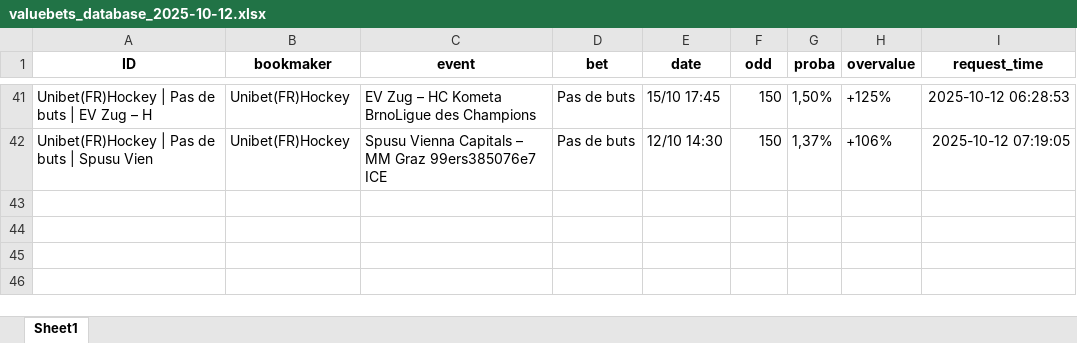
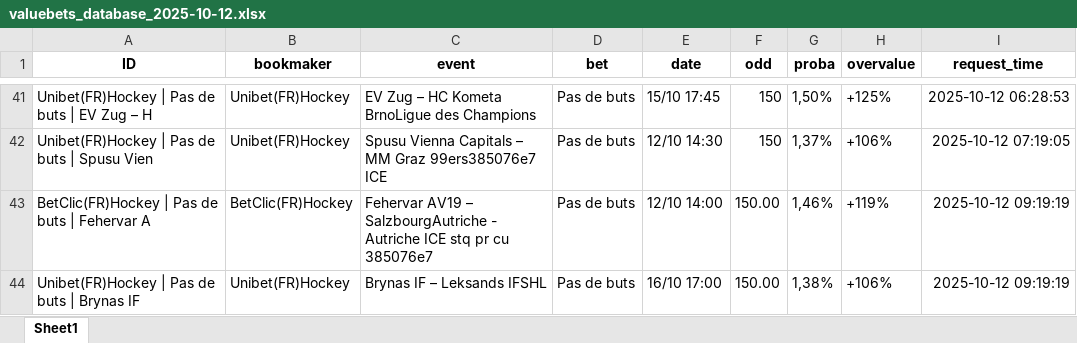
Before and after one commit to mdujardin3007/betting_scrapping, an Excel workbook: data/valuebets_database_2025-10-12.xlsx, sheet Sheet1, drawn as a sheet; only a part is shown, gaps mark what is left out; values as stored, in another font and other column widths than the file's, no borders; the diff names each change by its address in the sheet, - before the commit and + after, or states it on an @@ line.

Commit message:
Mise à jour des données valuebets

```diff
--- a/data/valuebets_database_2025-10-12.xlsx (sheet Sheet1)
+++ b/data/valuebets_database_2025-10-12.xlsx (sheet Sheet1)
+row 43: BetClic(FR)Hockey | Pas de buts | Fehervar A | BetClic(FR)Hockey | Fehervar AV19 – SalzbourgAutriche - Autriche ICE stq pr cu 385076e7 | Pas de buts | 12/10 14:00 | 150.00 | 1,46% | +119% | 2025-10-12 09:19:19
+row 44: Unibet(FR)Hockey | Pas de buts | Brynas IF | Unibet(FR)Hockey | Brynas IF – Leksands IFSHL | Pas de buts | 16/10 17:00 | 150.00 | 1,38% | +106% | 2025-10-12 09:19:19
```
